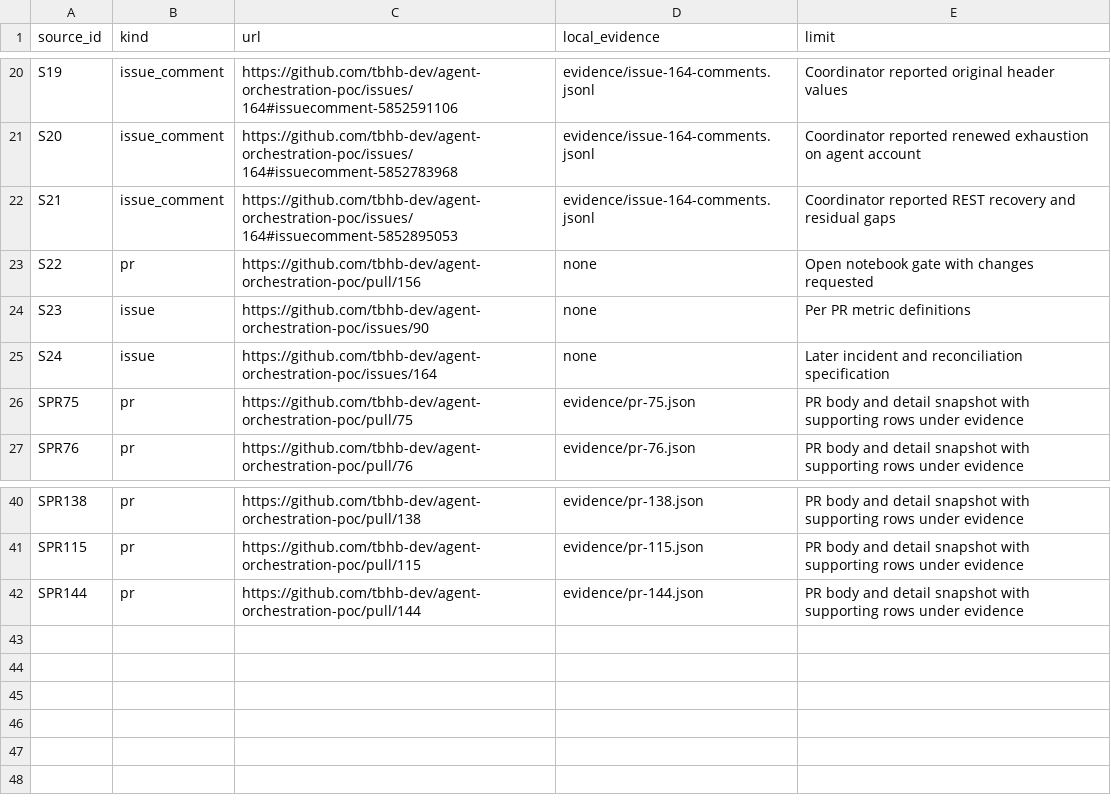
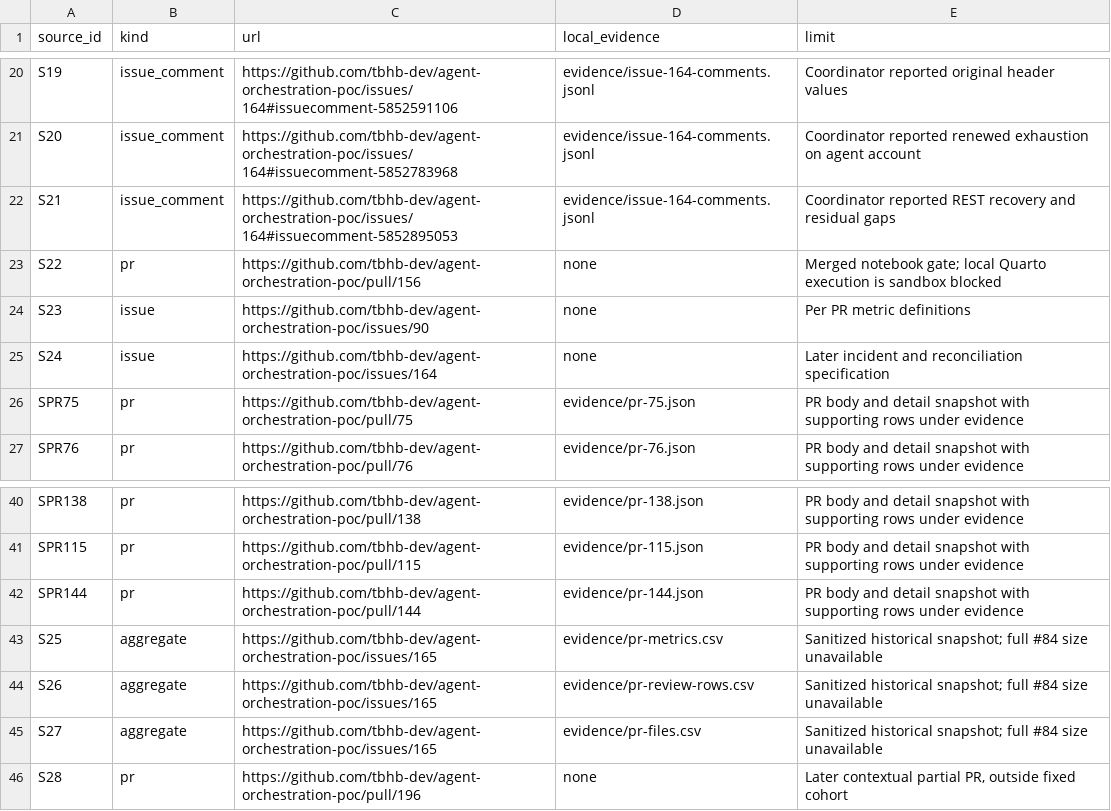
Before and after one commit to tbhb-dev/agent-orchestration-poc, a CSV file: research/gates/retro-2026-09-27/sources.csv, drawn as a sheet; only a part is shown, gaps mark what is left out.

```diff
--- a/research/gates/retro-2026-09-27/sources.csv
+++ b/research/gates/retro-2026-09-27/sources.csv
@@ -22,3 +22,3 @@ S20,issue_comment,https://github.com/tbhb-dev/agent-orchestration-poc/issues/164
 S21,issue_comment,https://github.com/tbhb-dev/agent-orchestration-poc/issues/164#issuecomment-5852895053,evidence/issue-164-comments.jsonl,Coordinator reported REST recovery and residual gaps
-S22,pr,https://github.com/tbhb-dev/agent-orchestration-poc/pull/156,none,Open notebook gate with changes requested
+S22,pr,https://github.com/tbhb-dev/agent-orchestration-poc/pull/156,none,Merged notebook gate; local Quarto execution is sandbox blocked
 S23,issue,https://github.com/tbhb-dev/agent-orchestration-poc/issues/90,none,Per PR metric definitions
@@ -42 +42,5 @@ SPR115,pr,https://github.com/tbhb-dev/agent-orchestration-poc/pull/115,evidence/
 SPR144,pr,https://github.com/tbhb-dev/agent-orchestration-poc/pull/144,evidence/pr-144.json,PR body and detail snapshot with supporting rows under evidence
+S25,aggregate,https://github.com/tbhb-dev/agent-orchestration-poc/issues/165,evidence/pr-metrics.csv,Sanitized historical snapshot; full #84 size unavailable
+S26,aggregate,https://github.com/tbhb-dev/agent-orchestration-poc/issues/165,evidence/pr-review-rows.csv,Sanitized historical snapshot; full #84 size unavailable
+S27,aggregate,https://github.com/tbhb-dev/agent-orchestration-poc/issues/165,evidence/pr-files.csv,Sanitized historical snapshot; full #84 size unavailable
+S28,pr,https://github.com/tbhb-dev/agent-orchestration-poc/pull/196,none,"Later contextual partial PR, outside fixed cohort"
```
Also changed, not shown: research/gates/retro-2026-09-27/claims.csv, 8 other files.
